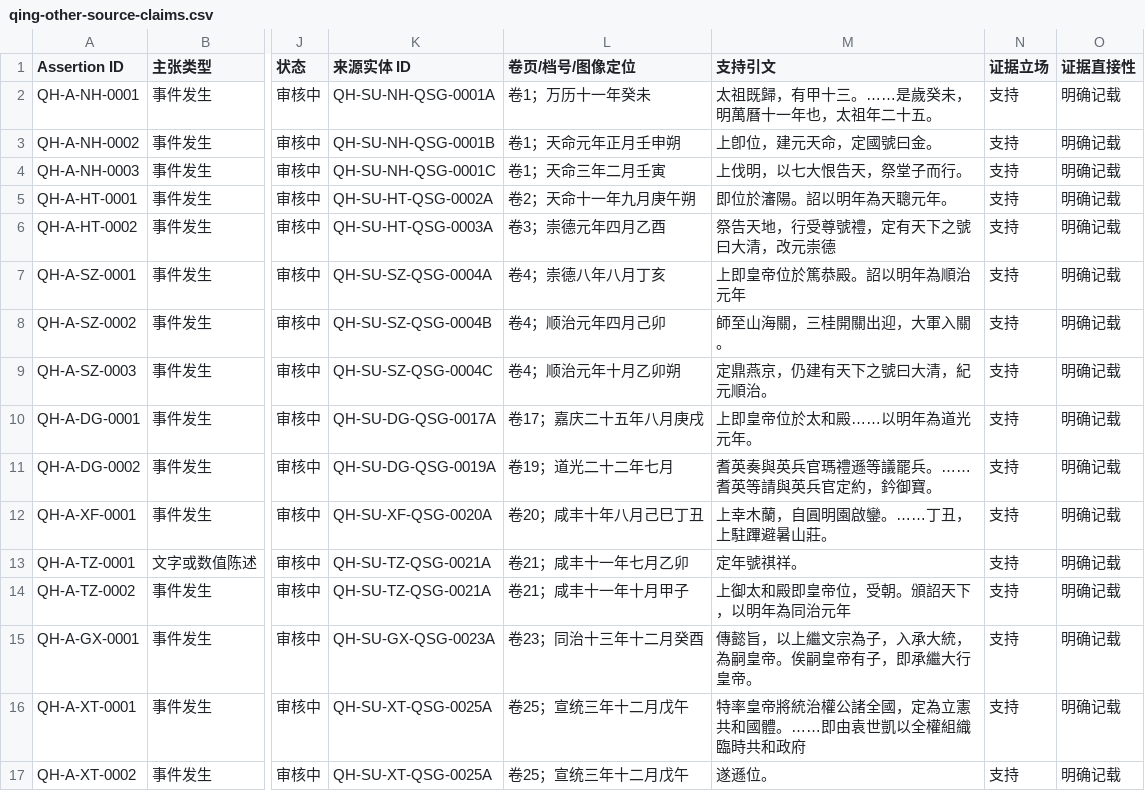
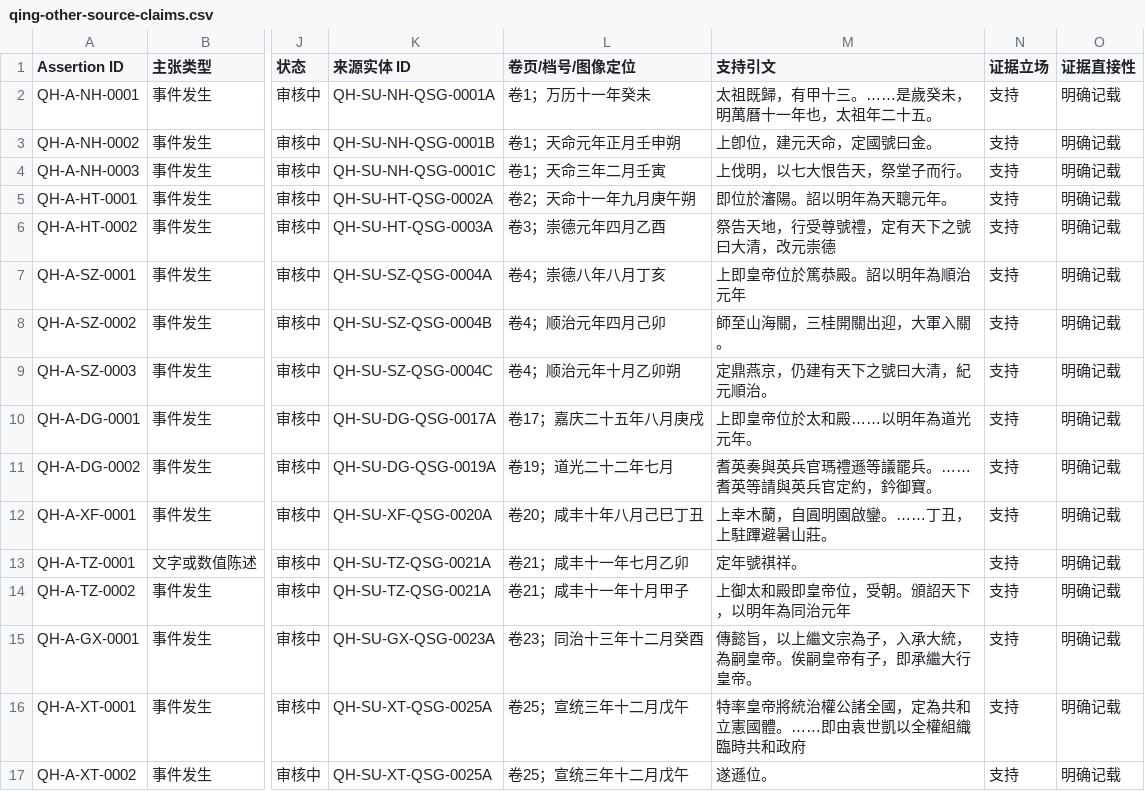
Before and after one commit to zonglinxie-cyber/qing-history-evidence-base, a CSV file: data/qing-other-source-claims.csv, drawn as a sheet; only a part is shown, gaps mark what is left out; the diff names each change by its address in the sheet, - before the commit and + after, or states it on an @@ line.

Commit message:
修正四处史实硬错，并统一年表公历年列
- 努尔哈赤：迁都沈阳在天命十年（1625），宁远受挫在十一年（1626）。依据本库 timeline 与《清史稿》太祖本纪年序，改正「受挫旋即迁都」的颠倒。
- 咸丰避走热河：咸丰十年八月（公历 1860-09），不是十一年。依据 xianfeng/01 所引本纪「上幸木蘭」条（QH-A-XF-0001）。同治表改元行调到辛酉政变之后。
- 废太子告祭：丁丑拘执为九月初四，告祭为九月十八，是拘执后第十五天。依据 QH-A-KX-0086 与 heir-chain QH-HS-0004。
- 退位诏书：通行文本与《清史稿》卷 25 作「定為共和立憲國體」，不是「立憲共和」。已对卷 25 通行文本复核；主张层 QH-A-XT-0001 同步改正。
- 年表年份列只写公历年；农历月日收入纪年列。乌兰布通公历 1690-09-03，澎湖决战公历 1683-07-16。kangxi/09 第二节年份/纪年两列对调。

```diff
--- a/data/qing-other-source-claims.csv
+++ b/data/qing-other-source-claims.csv
-M16 (支持引文): 特率皇帝將統治權公諸全國，定為立憲共和國體。……即由袁世凱以全權組織臨時共和政府
+M16 (支持引文): 特率皇帝將統治權公諸全國，定為共和立憲國體。……即由袁世凱以全權組織臨時共和政府
```
Also changed, not shown: 36 other files.
